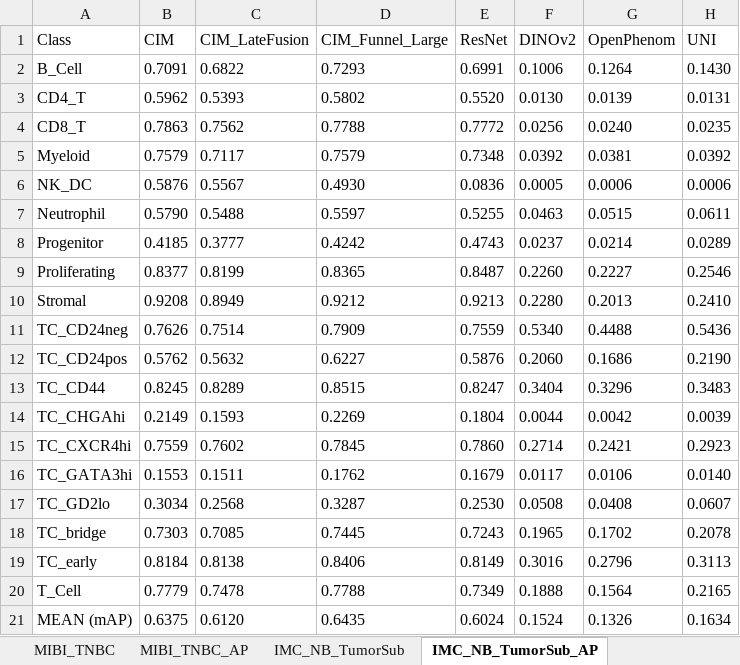
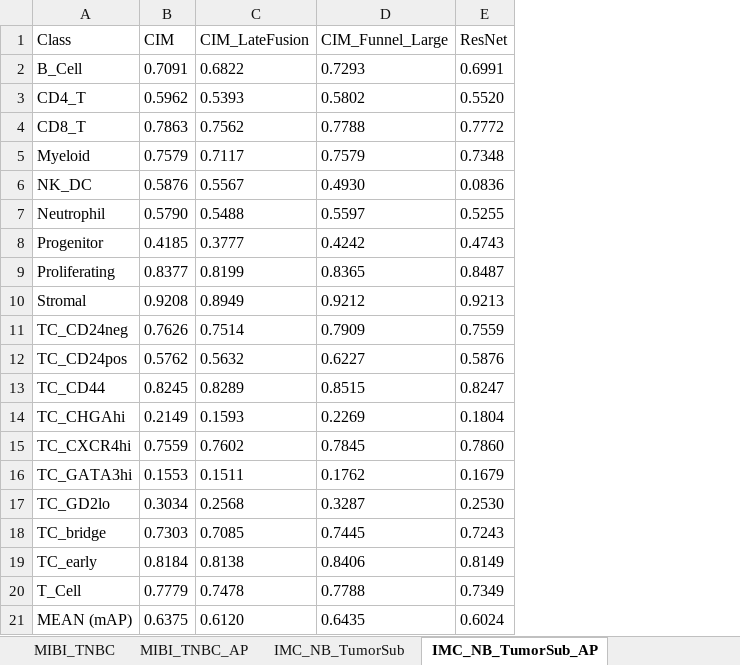
Before and after one commit to SimonBon/MCA, an Excel workbook: paper_results.xlsx, sheet IMC_NB_TumorSub_AP, drawn as a sheet; values as stored, in another font and other column widths than the file's, no borders; the diff names each change by its address in the sheet, - before the commit and + after, or states it on an @@ line.

```diff
--- a/paper_results.xlsx (sheet IMC_NB_TumorSub_AP)
+++ b/paper_results.xlsx (sheet IMC_NB_TumorSub_AP)
-column F (DINOv2), rows 2-21: 0.1006 | 0.0130 | 0.0256 | 0.0392 | 0.0005 | 0.0463 | 0.0237 | 0.2260 | 0.2280 | 0.5340 | 0.2060 | 0.3404 | 0.0044 | 0.2714 | 0.0117 | 0.0508 | 0.1965 | 0.3016 | 0.1888 | 0.1524
-column G (OpenPhenom), rows 2-21: 0.1264 | 0.0139 | 0.0240 | 0.0381 | 0.0006 | 0.0515 | 0.0214 | 0.2227 | 0.2013 | 0.4488 | 0.1686 | 0.3296 | 0.0042 | 0.2421 | 0.0106 | 0.0408 | 0.1702 | 0.2796 | 0.1564 | 0.1326
-column H (UNI), rows 2-21: 0.1430 | 0.0131 | 0.0235 | 0.0392 | 0.0006 | 0.0611 | 0.0289 | 0.2546 | 0.2410 | 0.5436 | 0.2190 | 0.3483 | 0.0039 | 0.2923 | 0.0140 | 0.0607 | 0.2078 | 0.3113 | 0.2165 | 0.1634
```
Also changed, not shown: sheet IMC_NB_TumorSub, sheet CODEX_cHL, sheet MIBI_TNBC, sheet CODEX_cHL_AP, sheet MIBI_TNBC_AP, 1 other file.
